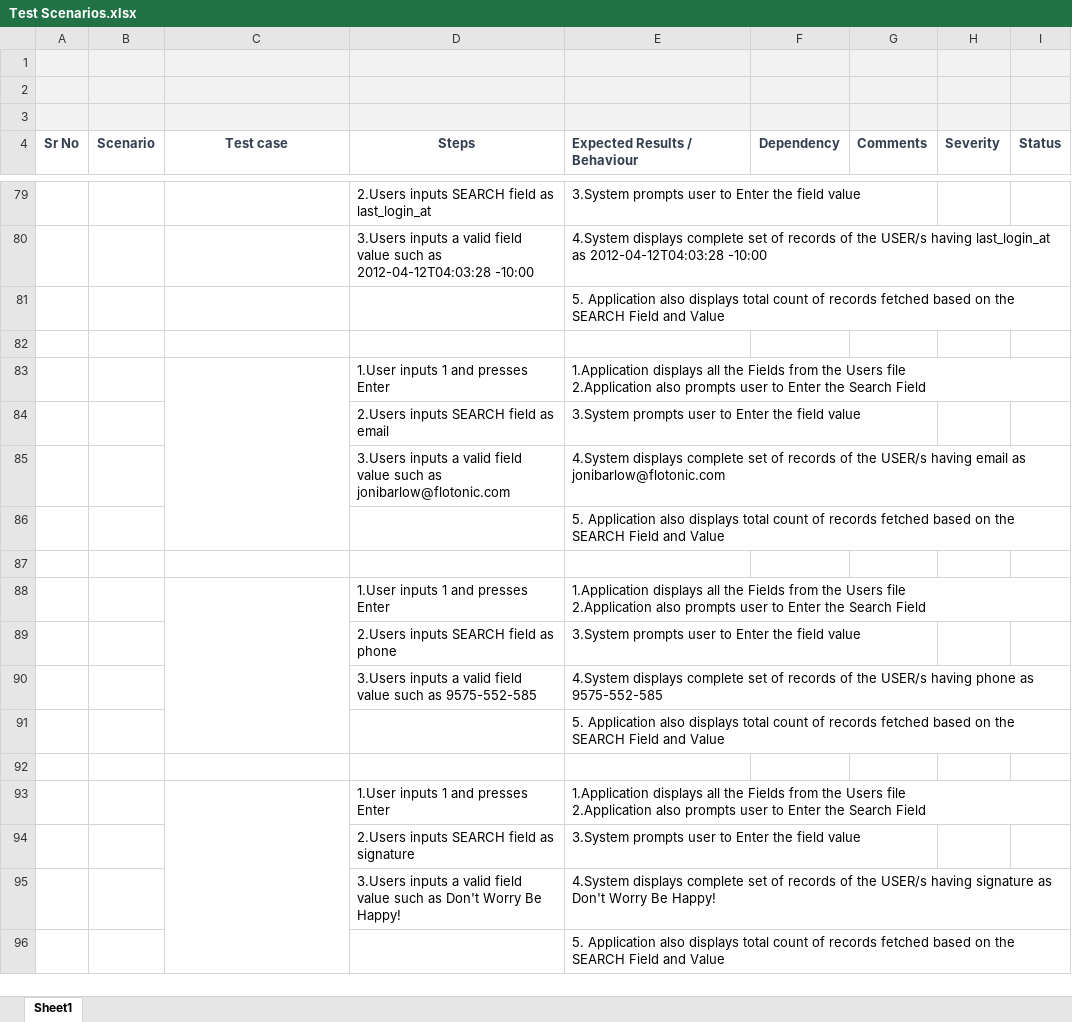
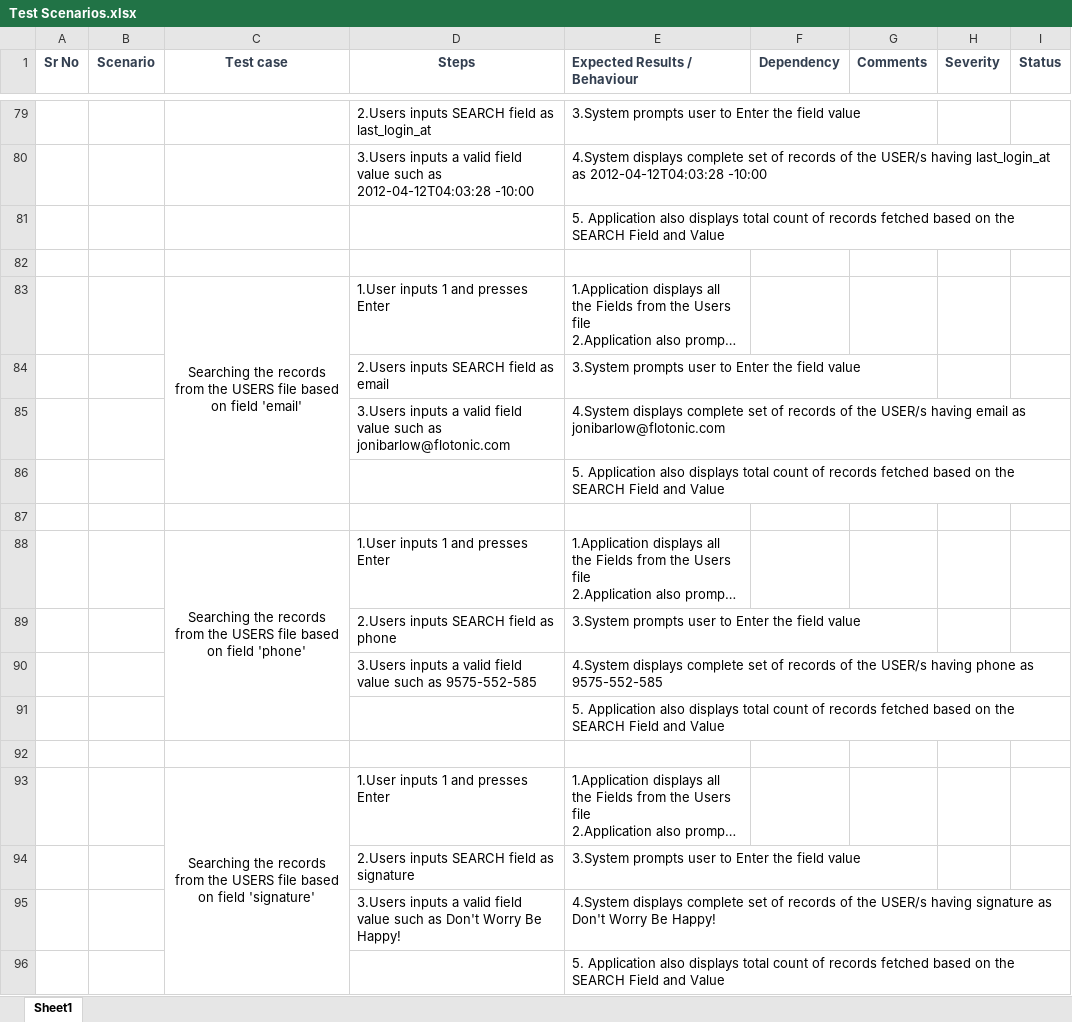
Before and after one commit to AlkaKohli/Search-JSON, an Excel workbook: Test Scenarios.xlsx, sheet Sheet1, drawn as a sheet; only a part is shown, gaps mark what is left out; long unchanged cells end in …; values as stored, in another font and other column widths than the file's, no borders; removed rows and columns are numbered as before the commit, all else as after; the diff covers the shown part only; the diff names each change by its address in the sheet, - before the commit and + after, or states it on an @@ line.

Commit message:
Multiple value search, negative test scenarios

```diff
--- a/Test Scenarios.xlsx (sheet Sheet1)
+++ b/Test Scenarios.xlsx (sheet Sheet1)
-row 1: (empty)
-row 2: (empty)
-row 3: (empty)
@@ column A (Sr No) renumbered between rows 15 and 191 @@
-C83 (Test case): (empty)
+C83 (Test case): Searching the records from the USERS file based on field 'email'
-C88 (Test case): (empty)
+C88 (Test case): Searching the records from the USERS file based on field 'phone'
-C93 (Test case): (empty)
+C93 (Test case): Searching the records from the USERS file based on field 'signature'
```
Also changed, not shown: 25 added rows, 2 removed rows, 18 edited cells and merged cells elsewhere in this sheet, 10 other files.
